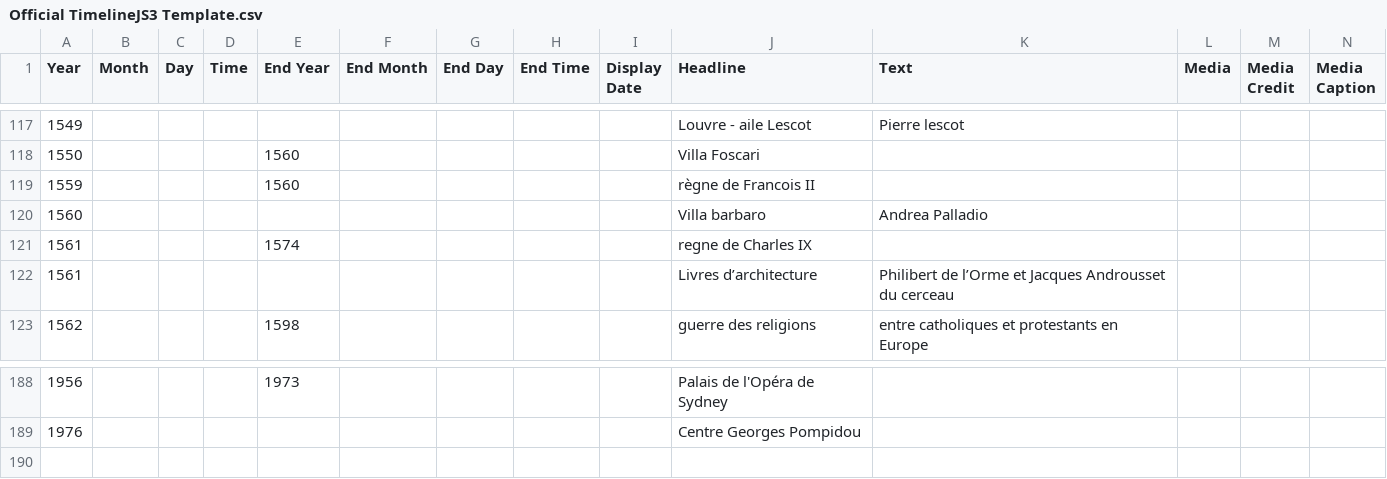
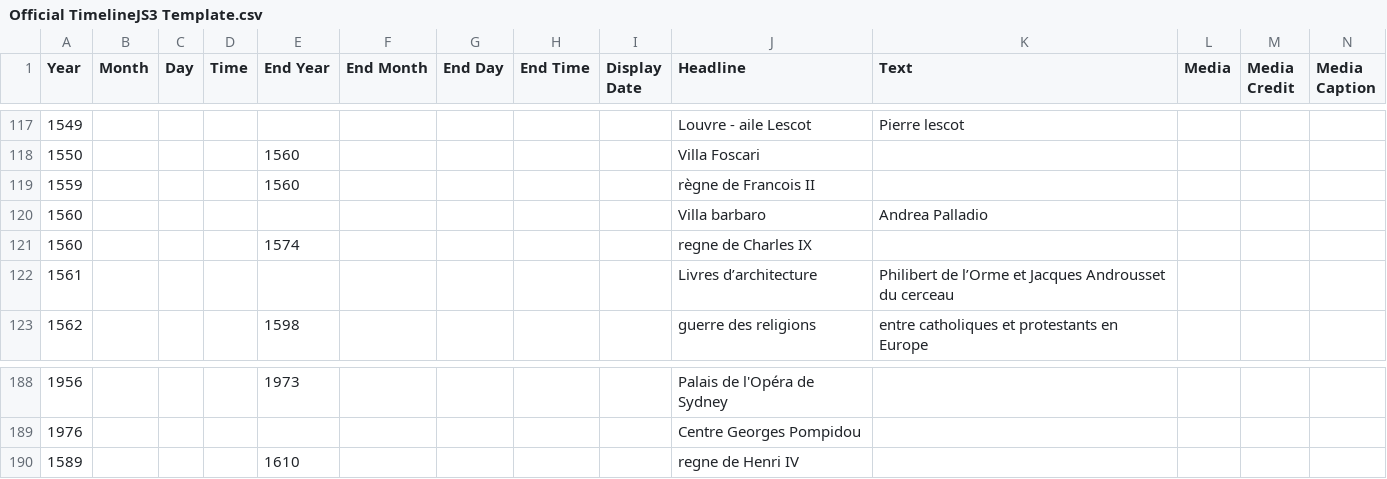
Before and after one commit to ines0011/frise, a CSV file: Official TimelineJS3 Template.csv, drawn as a sheet; only a part is shown, gaps mark what is left out; rows hold the shown columns only; the diff names each change by its address in the sheet, - before the commit and + after, or states it on an @@ line.

Commit message:
Update Official TimelineJS3 Template.csv

```diff
--- a/Official TimelineJS3 Template.csv
+++ b/Official TimelineJS3 Template.csv
-A121 (Year): 1561
+A121 (Year): 1560
+row 190: 1589 |  |  |  | 1610 |  |  |  |  | regne de Henri IV
```
